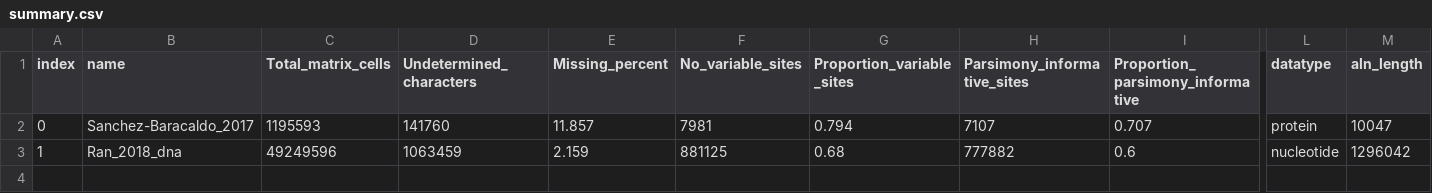
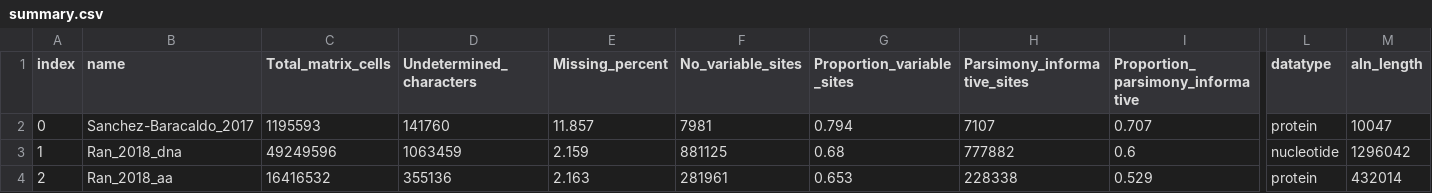
Before and after one commit to roblanf/BenchmarkAlignments, a CSV file: summary.csv, drawn as a sheet; only a part is shown, gaps mark what is left out; rows hold the shown columns only; the diff names each change by its address in the sheet, - before the commit and + after, or states it on an @@ line.

Commit message:
Add Ran_2018_aa dataset.

```diff
--- a/summary.csv
+++ b/summary.csv
+row 4: 2 | Ran_2018_aa | 16416532 | 355136 | 2.163 | 281961 | 0.653 | 228338 | 0.529 | protein | 432014
```
Also changed, not shown: 1 other file.
